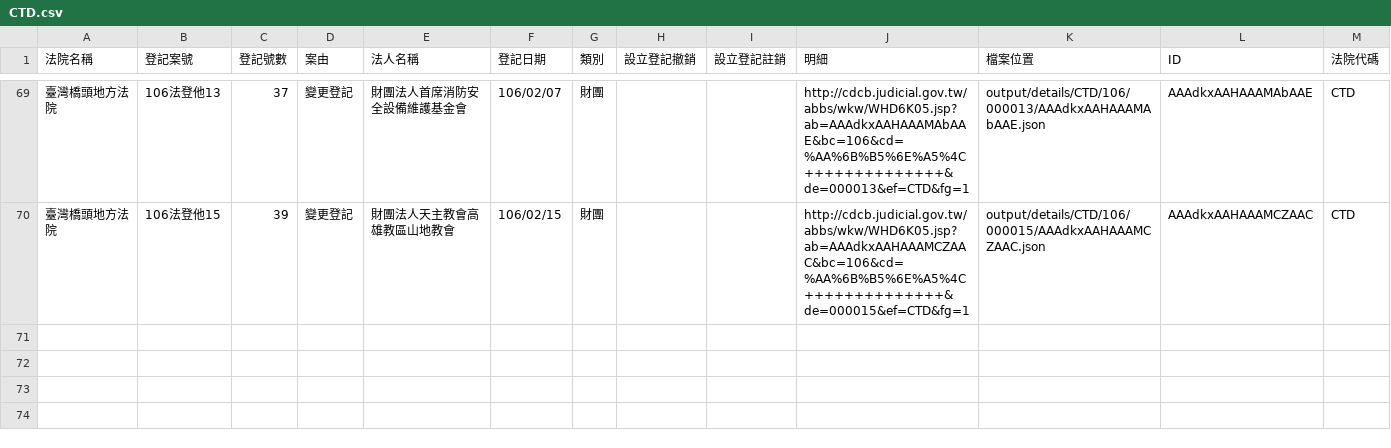
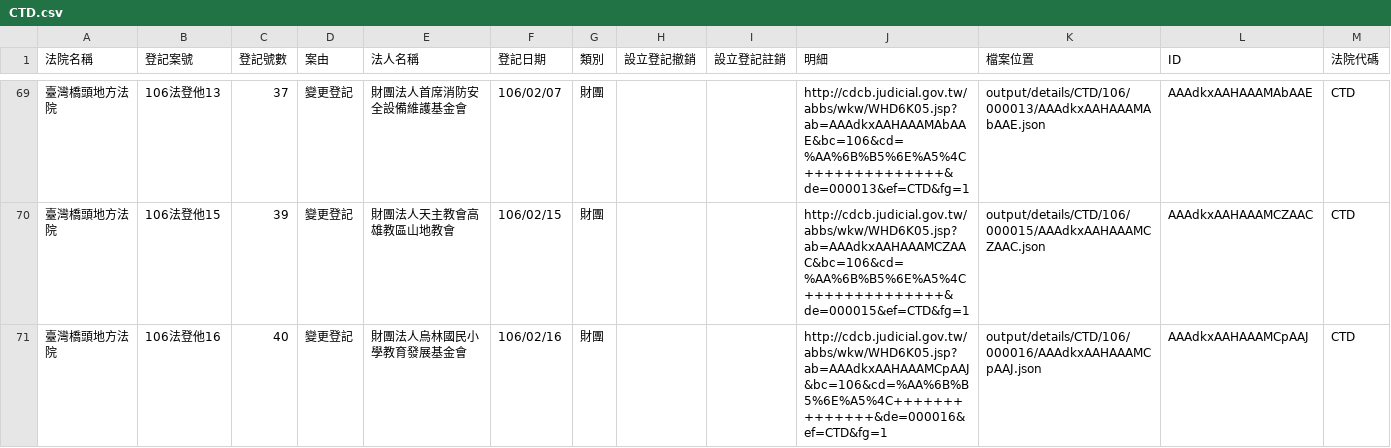
Before and after one commit to longhsiung/foundationtw, a CSV file: output/lists/CTD.csv, drawn as a sheet; only a part is shown, gaps mark what is left out; the diff names each change by its address in the sheet, - before the commit and + after, or states it on an @@ line.

```diff
--- a/output/lists/CTD.csv
+++ b/output/lists/CTD.csv
+row 71: 臺灣橋頭地方法院 | 106法登他16 | 40 | 變更登記 | 財團法人烏林國民小學教育發展基金會 | 106/02/16 | 財團 |  |  | http://cdcb.judicial.gov.tw/abbs/wkw/WHD6K05.jsp?ab=AAAdkxAAHAAAMCpAAJ&bc=106&cd=%AA%6B%B5%6E%A5%4C++++++++++++++&de=000016&ef=CTD&fg=1 | output/details/CTD/106/000016/AAAdkxAAHAAAMCpAAJ.json | AAAdkxAAHAAAMCpAAJ | CTD
```
Also changed, not shown: output/lists/CHD.csv, output/lists/ULD.csv, 37 other files.
